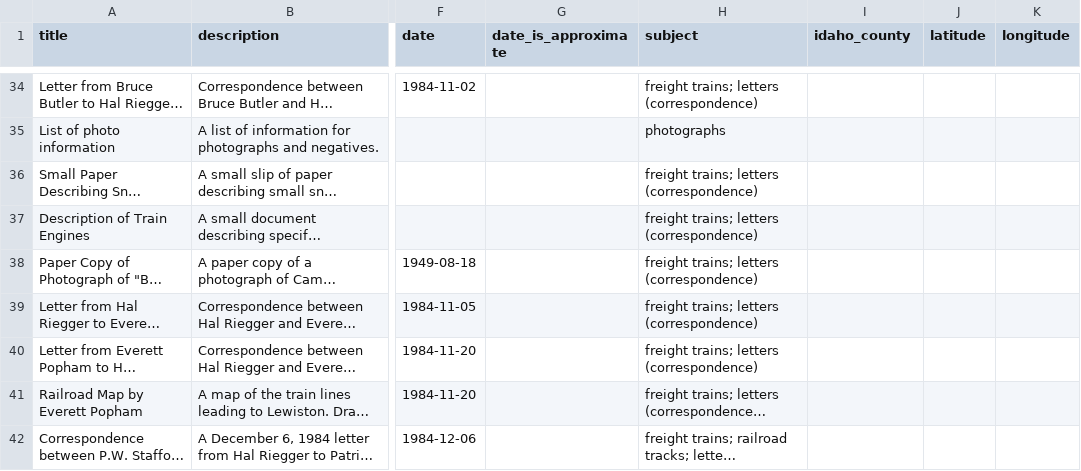
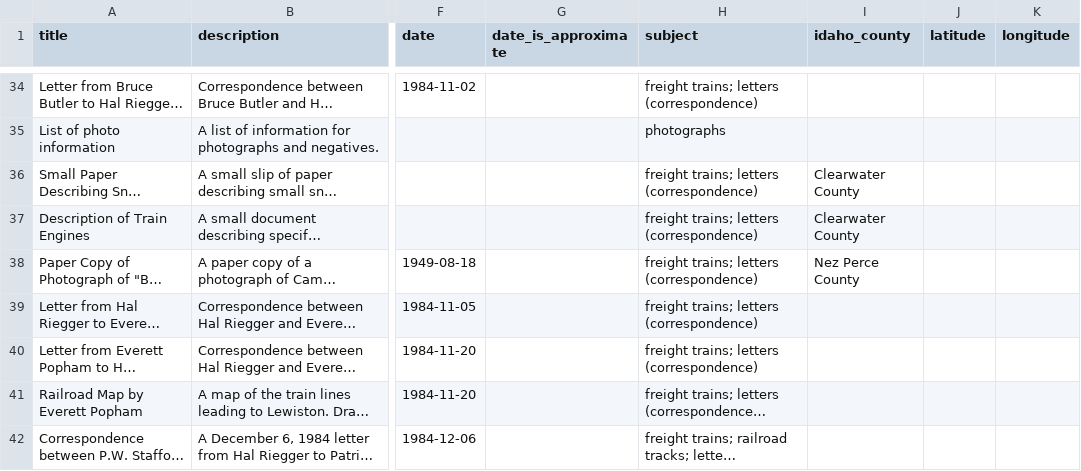
Before and after one commit to uidaholib/base-digital-collections-template, a CSV file: _data/riegger.csv, drawn as a sheet; only a part is shown, gaps mark what is left out; long unchanged cells end in …; the diff covers the shown part only; the diff names each change by its address in the sheet, - before the commit and + after, or states it on an @@ line.

Commit message:
add idaho counties

```diff
--- a/_data/riegger.csv
+++ b/_data/riegger.csv
-I36:I37 (idaho_county): (empty)
+I36:I37 (idaho_county): Clearwater County
-I38 (idaho_county): (empty)
+I38 (idaho_county): Nez Perce County
```
Also changed, not shown: 18 edited cells elsewhere in this file, _data/config-metadata.csv, 1 other file.
